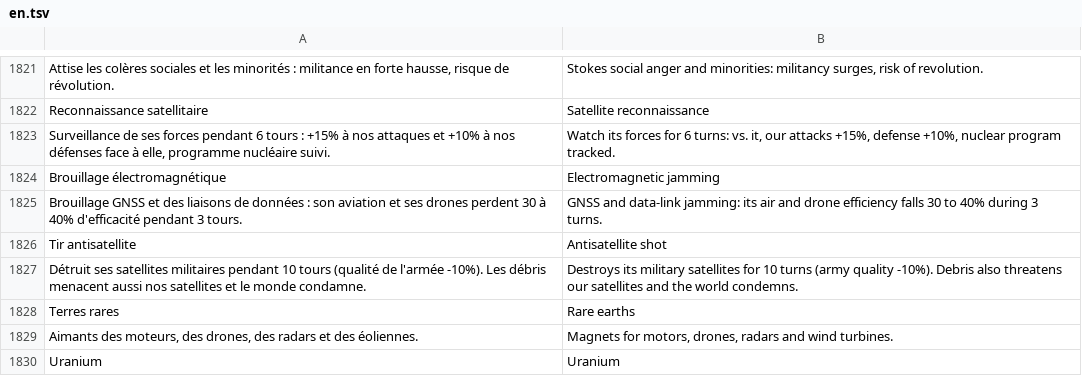
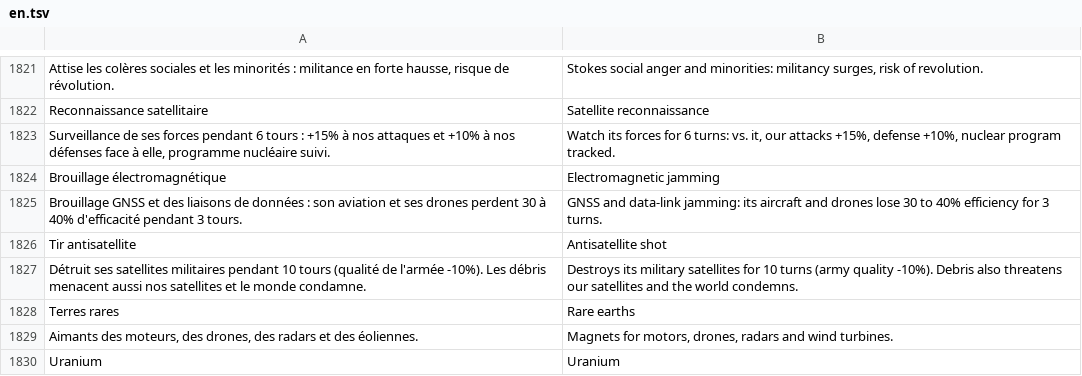
Before and after one commit to wakadu13/RobotAdventure, a TSV file: tools/lang/en.tsv, drawn as a sheet; only a part is shown, gaps mark what is left out; the diff covers the shown part only.

```diff
--- a/tools/lang/en.tsv
+++ b/tools/lang/en.tsv
@@ -1824,3 +1824,3 @@ Surveillance de ses forces pendant 6 tours : +15% à nos attaques et +10% à nos
 Brouillage électromagnétique	Electromagnetic jamming
-Brouillage GNSS et des liaisons de données : son aviation et ses drones perdent 30 à 40% d'efficacité pendant 3 tours.	GNSS and data-link jamming: its air and drone efficiency falls 30 to 40% during 3 turns.
+Brouillage GNSS et des liaisons de données : son aviation et ses drones perdent 30 à 40% d'efficacité pendant 3 tours.	GNSS and data-link jamming: its aircraft and drones lose 30 to 40% efficiency for 3 turns.
 Tir antisatellite	Antisatellite shot
```
Also changed, not shown: 7 edited cells elsewhere in this file, 20 other files.
